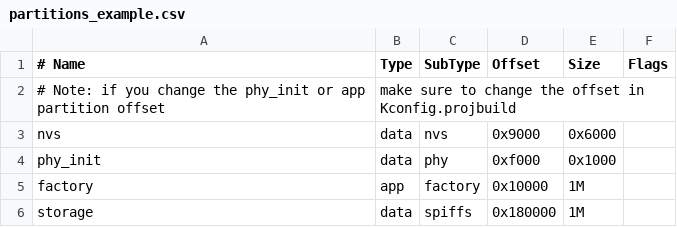
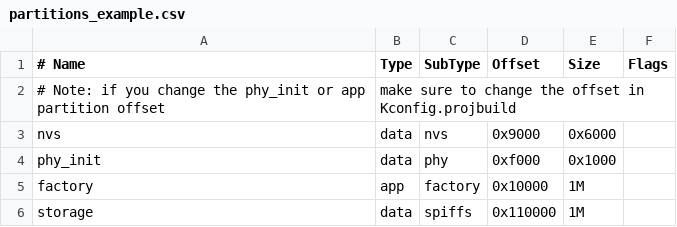
Before and after one commit to Ebiroll/qemu_esp32, a CSV file: examples/38_wifiscope/partitions_example.csv, drawn as a sheet.

Commit message:
Updated wifiscope

```diff
--- a/examples/38_wifiscope/partitions_example.csv
+++ b/examples/38_wifiscope/partitions_example.csv
@@ -5,2 +5,2 @@ phy_init, data, phy,     0xf000,   0x1000,
 factory,  app,  factory, 0x10000,  1M,
-storage,  data, spiffs,  0x180000, 1M,
+storage,  data, spiffs,  0x110000, 1M,
```
Also changed, not shown: 5 other files.
